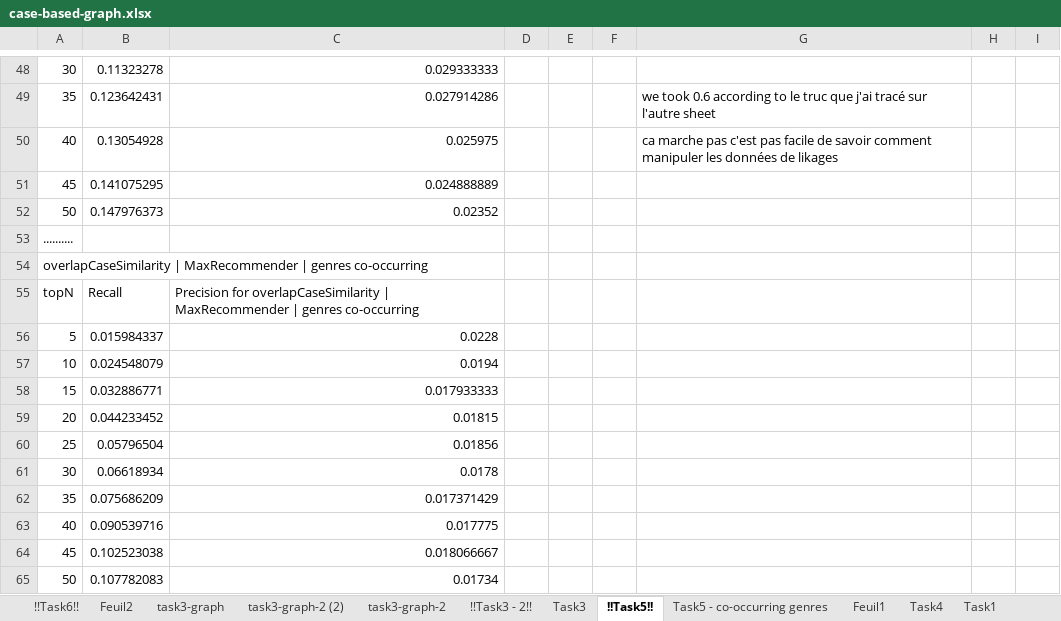
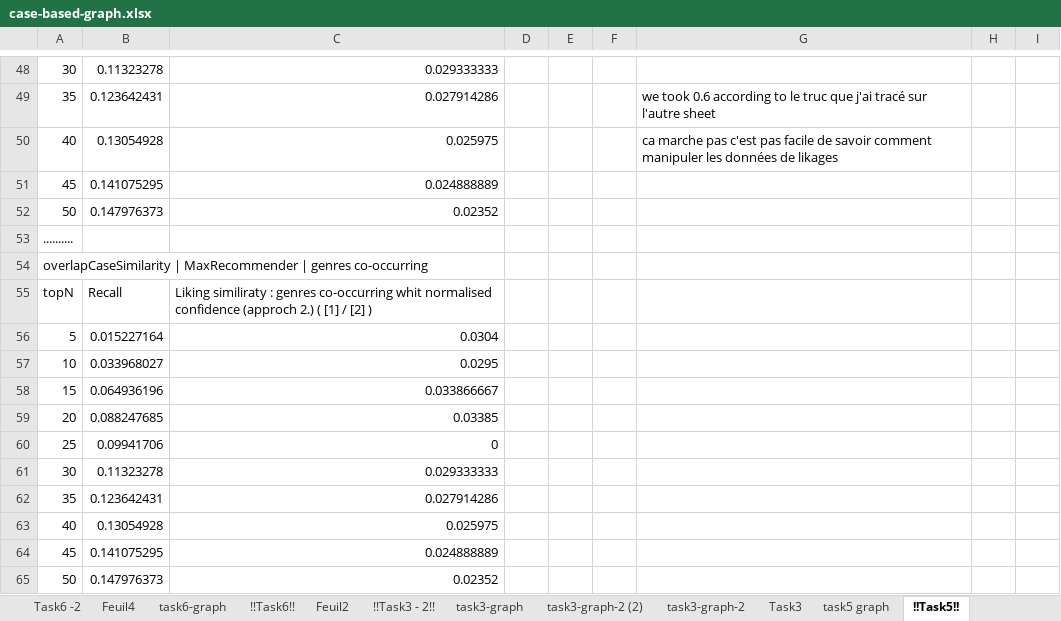
Before and after one commit to remipichon/recommender_system, an Excel workbook: case-based/readme/case-based-graph.xlsx, sheet !!Task5!!, drawn as a sheet; only a part is shown, gaps mark what is left out; values as stored, in another font and other column widths than the file's, no borders; charts and pictures not drawn; the diff covers the shown part only; the diff names each change by its address in the sheet, - before the commit and + after, or states it on an @@ line.

```diff
--- a/case-based/readme/case-based-graph.xlsx (sheet !!Task5!!)
+++ b/case-based/readme/case-based-graph.xlsx (sheet !!Task5!!)
+sheet tab: Task6 -2
+sheet tab: Feuil4
+sheet tab: task6-graph
+sheet tab: task5 graph
@@ sheet tab order changed: Task6 -2 | Feuil4 | task6-graph | !!Task6!! | Feuil2 | !!Task3 - 2!! | task3-graph | task3-graph-2 (2) | task3-graph-2 | Task3 | task5 graph | !!Task5!! @@
-C55: Precision for overlapCaseSimilarity | MaxRecommender | genres co-occurring
+C55: Liking similiraty : genres co-occurring whit normalised confidence (approch 2.) ( [1] / [2] )
-B56: 0.015984337
+B56: 0.015227164
-C56: 0.0228
+C56: 0.0304
-B57: 0.024548079
+B57: 0.033968027
-C57: 0.0194
+C57: 0.0295
-B58: 0.032886771
+B58: 0.064936196
-C58: 0.017933333
+C58: 0.033866667
-B59: 0.044233452
+B59: 0.088247685
-C59: 0.01815
+C59: 0.03385
-B60: 0.05796504
+B60: 0.09941706
-C60: 0.01856
+C60: 0
-B61: 0.06618934
+B61: 0.11323278
-C61: 0.0178
+C61: 0.029333333
-B62: 0.075686209
+B62: 0.123642431
-C62: 0.017371429
+C62: 0.027914286
-B63: 0.090539716
+B63: 0.13054928
-C63: 0.017775
+C63: 0.025975
-B64: 0.102523038
+B64: 0.141075295
-C64: 0.018066667
+C64: 0.024888889
-B65: 0.107782083
+B65: 0.147976373
-C65: 0.01734
+C65: 0.02352
```
Also changed, not shown: 24 edited cells elsewhere in this sheet, sheet Task5 - co-occurring genres, sheet !!Task6!!, sheet Feuil2, other sheet tabs, charts or pictures, 5 other files.
